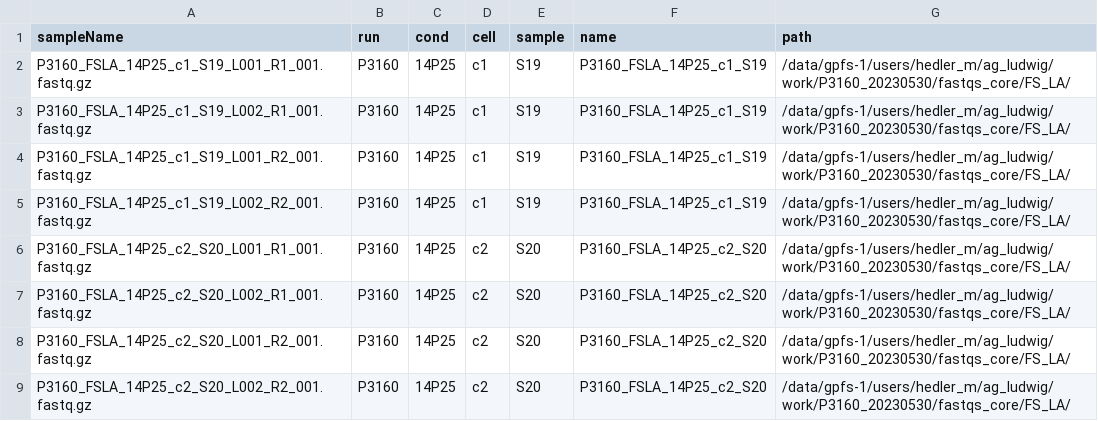
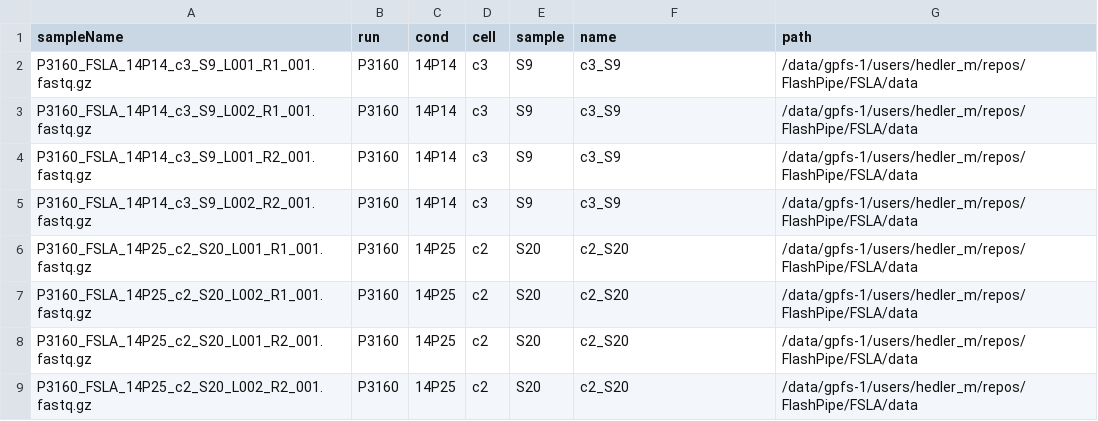
Before and after one commit to edjoha/FlashPipe, a TSV file: FSLA/config/samples.tsv, drawn as a sheet.

Commit message:
example data and adapted path and config

```diff
--- a/FSLA/config/samples.tsv
+++ b/FSLA/config/samples.tsv
@@ -1,9 +1,9 @@
 sampleName	run	cond	cell	sample	name	path
-P3160_FSLA_14P25_c1_S19_L001_R1_001.fastq.gz	P3160	14P25	c1	S19	P3160_FSLA_14P25_c1_S19	/data/gpfs-1/users/hedler_m/ag_ludwig/work/P3160_20230530/fastqs_core/FS_LA/
-P3160_FSLA_14P25_c1_S19_L002_R1_001.fastq.gz	P3160	14P25	c1	S19	P3160_FSLA_14P25_c1_S19	/data/gpfs-1/users/hedler_m/ag_ludwig/work/P3160_20230530/fastqs_core/FS_LA/
-P3160_FSLA_14P25_c1_S19_L001_R2_001.fastq.gz	P3160	14P25	c1	S19	P3160_FSLA_14P25_c1_S19	/data/gpfs-1/users/hedler_m/ag_ludwig/work/P3160_20230530/fastqs_core/FS_LA/
-P3160_FSLA_14P25_c1_S19_L002_R2_001.fastq.gz	P3160	14P25	c1	S19	P3160_FSLA_14P25_c1_S19	/data/gpfs-1/users/hedler_m/ag_ludwig/work/P3160_20230530/fastqs_core/FS_LA/
-P3160_FSLA_14P25_c2_S20_L001_R1_001.fastq.gz	P3160	14P25	c2	S20	P3160_FSLA_14P25_c2_S20	/data/gpfs-1/users/hedler_m/ag_ludwig/work/P3160_20230530/fastqs_core/FS_LA/
-P3160_FSLA_14P25_c2_S20_L002_R1_001.fastq.gz	P3160	14P25	c2	S20	P3160_FSLA_14P25_c2_S20	/data/gpfs-1/users/hedler_m/ag_ludwig/work/P3160_20230530/fastqs_core/FS_LA/
-P3160_FSLA_14P25_c2_S20_L001_R2_001.fastq.gz	P3160	14P25	c2	S20	P3160_FSLA_14P25_c2_S20	/data/gpfs-1/users/hedler_m/ag_ludwig/work/P3160_20230530/fastqs_core/FS_LA/
-P3160_FSLA_14P25_c2_S20_L002_R2_001.fastq.gz	P3160	14P25	c2	S20	P3160_FSLA_14P25_c2_S20	/data/gpfs-1/users/hedler_m/ag_ludwig/work/P3160_20230530/fastqs_core/FS_LA/
+P3160_FSLA_14P14_c3_S9_L001_R1_001.fastq.gz	P3160	14P14	c3	S9	c3_S9	/data/gpfs-1/users/hedler_m/repos/FlashPipe/FSLA/data
+P3160_FSLA_14P14_c3_S9_L002_R1_001.fastq.gz	P3160	14P14	c3	S9	c3_S9	/data/gpfs-1/users/hedler_m/repos/FlashPipe/FSLA/data
+P3160_FSLA_14P14_c3_S9_L001_R2_001.fastq.gz	P3160	14P14	c3	S9	c3_S9	/data/gpfs-1/users/hedler_m/repos/FlashPipe/FSLA/data
+P3160_FSLA_14P14_c3_S9_L002_R2_001.fastq.gz	P3160	14P14	c3	S9	c3_S9	/data/gpfs-1/users/hedler_m/repos/FlashPipe/FSLA/data
+P3160_FSLA_14P25_c2_S20_L001_R1_001.fastq.gz	P3160	14P25	c2	S20	c2_S20	/data/gpfs-1/users/hedler_m/repos/FlashPipe/FSLA/data
+P3160_FSLA_14P25_c2_S20_L002_R1_001.fastq.gz	P3160	14P25	c2	S20	c2_S20	/data/gpfs-1/users/hedler_m/repos/FlashPipe/FSLA/data
+P3160_FSLA_14P25_c2_S20_L001_R2_001.fastq.gz	P3160	14P25	c2	S20	c2_S20	/data/gpfs-1/users/hedler_m/repos/FlashPipe/FSLA/data
+P3160_FSLA_14P25_c2_S20_L002_R2_001.fastq.gz	P3160	14P25	c2	S20	c2_S20	/data/gpfs-1/users/hedler_m/repos/FlashPipe/FSLA/data
```
Also changed, not shown: 17 other files.
